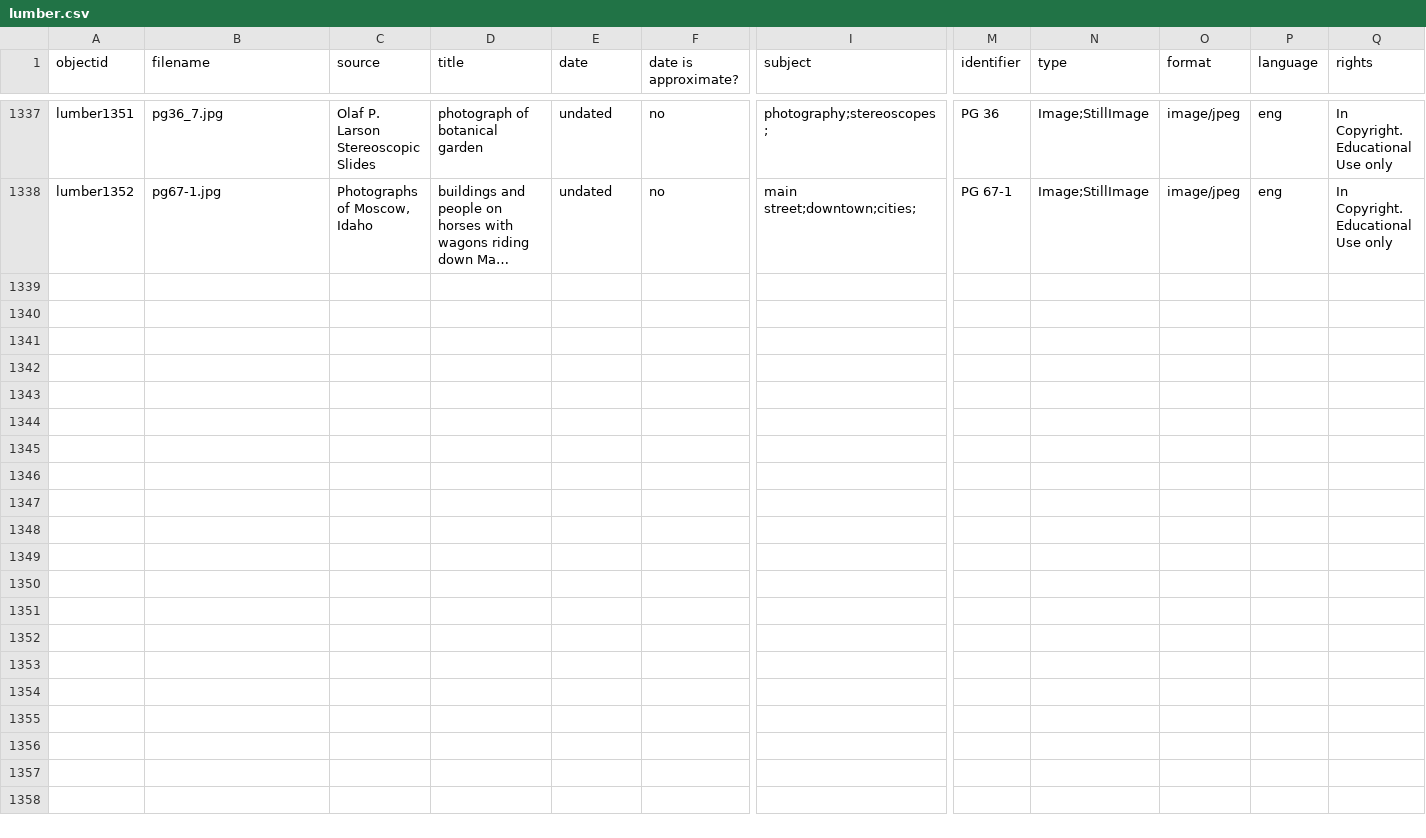
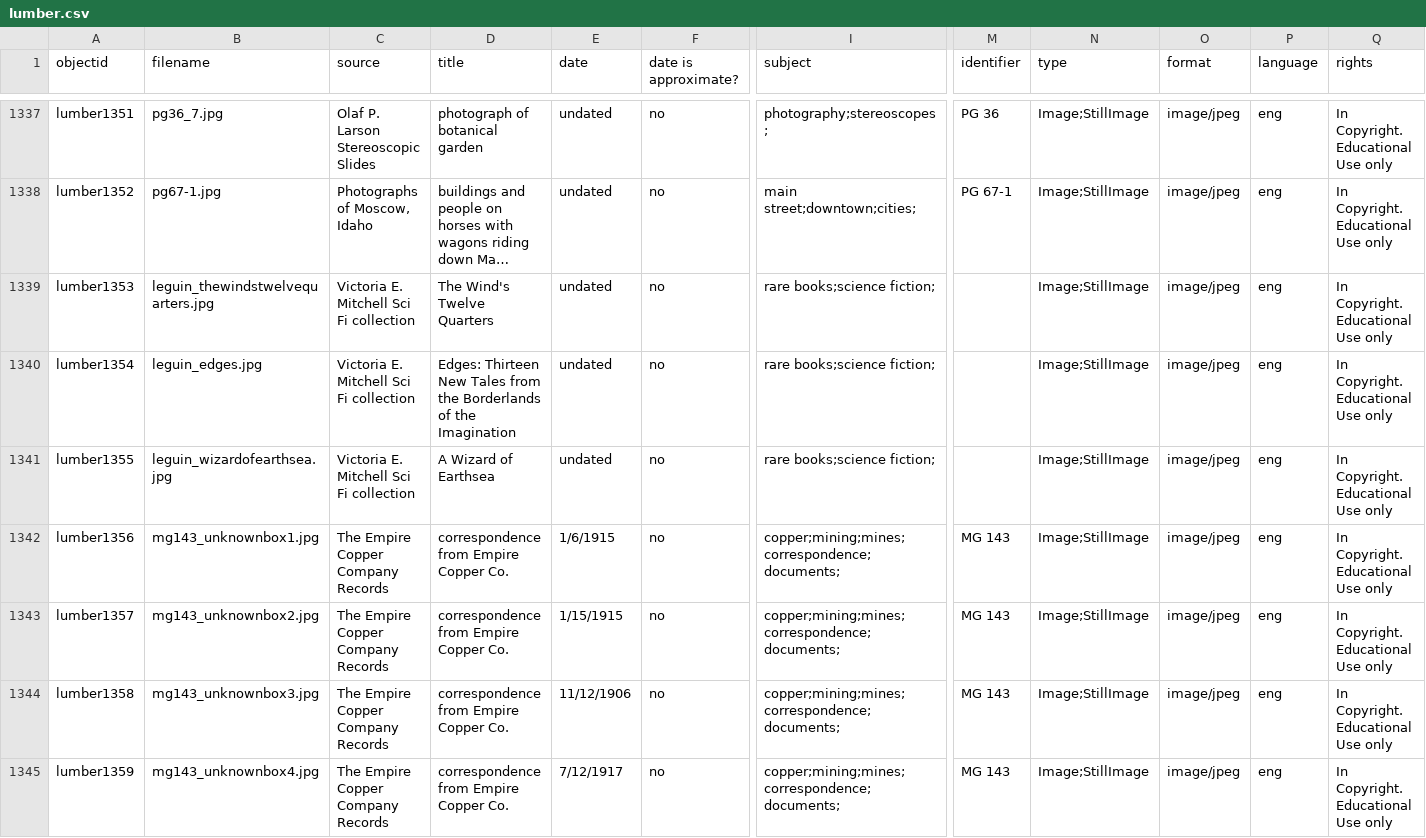
Before and after one commit to uidaholib/spec-lumber, a CSV file: _data/lumber.csv, drawn as a sheet; only a part is shown, gaps mark what is left out; long unchanged cells end in …; rows hold the shown columns only; the diff names each change by its address in the sheet, - before the commit and + after, or states it on an @@ line.

```diff
--- a/_data/lumber.csv
+++ b/_data/lumber.csv
+row 1339: lumber1353 | leguin_thewindstwelvequarters.jpg | Victoria E. Mitchell Sci Fi collection | The Wind's Twelve Quarters | undated | no | rare books;science fiction; |  | Image;StillImage | image/jpeg | eng | In Copyright. Educational Use only
+row 1340: lumber1354 | leguin_edges.jpg | Victoria E. Mitchell Sci Fi collection | Edges: Thirteen New Tales from the Borderlands of the Imagination | undated | no | rare books;science fiction; |  | Image;StillImage | image/jpeg | eng | In Copyright. Educational Use only
+row 1341: lumber1355 | leguin_wizardofearthsea.jpg | Victoria E. Mitchell Sci Fi collection | A Wizard of Earthsea | undated | no | rare books;science fiction; |  | Image;StillImage | image/jpeg | eng | In Copyright. Educational Use only
+row 1342: lumber1356 | mg143_unknownbox1.jpg | The Empire Copper Company Records | correspondence from Empire Copper Co. | 1/6/1915 | no | copper;mining;mines;correspondence;documents; | MG 143 | Image;StillImage | image/jpeg | eng | In Copyright. Educational Use only
+row 1343: lumber1357 | mg143_unknownbox2.jpg | The Empire Copper Company Records | correspondence from Empire Copper Co. | 1/15/1915 | no | copper;mining;mines;correspondence;documents; | MG 143 | Image;StillImage | image/jpeg | eng | In Copyright. Educational Use only
+row 1344: lumber1358 | mg143_unknownbox3.jpg | The Empire Copper Company Records | correspondence from Empire Copper Co. | 11/12/1906 | no | copper;mining;mines;correspondence;documents; | MG 143 | Image;StillImage | image/jpeg | eng | In Copyright. Educational Use only
+row 1345: lumber1359 | mg143_unknownbox4.jpg | The Empire Copper Company Records | correspondence from Empire Copper Co. | 7/12/1917 | no | copper;mining;mines;correspondence;documents; | MG 143 | Image;StillImage | image/jpeg | eng | In Copyright. Educational Use only
```
Also changed, not shown: 4 other files.
